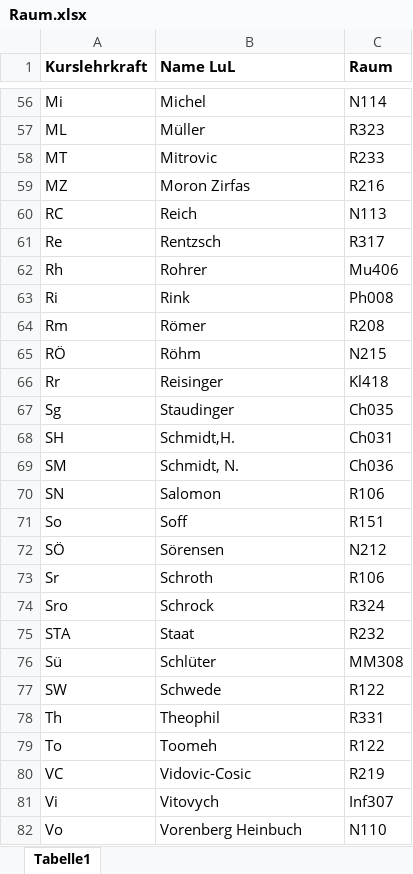
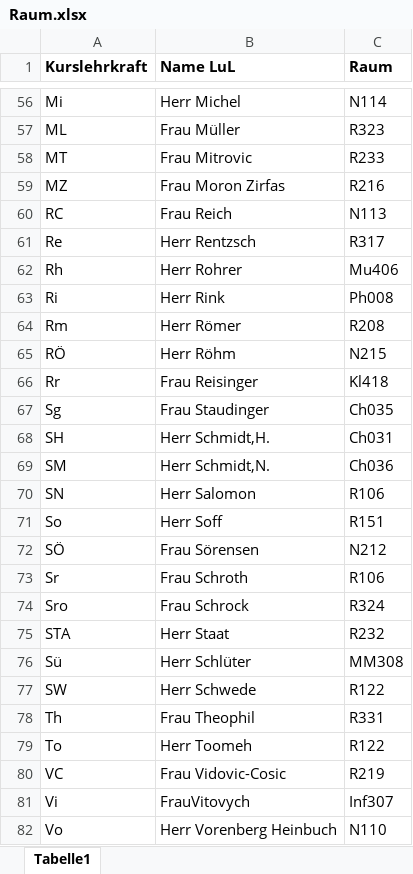
Before and after one commit to carlitoep/Elternsprechtag, an Excel workbook: demo/src/main/resources/Raum.xlsx, sheet Tabelle1, drawn as a sheet; only a part is shown, gaps mark what is left out; values as stored, in another font and other column widths than the file's, no borders; the diff covers the shown part only; the diff names each change by its address in the sheet, - before the commit and + after, or states it on an @@ line.

```diff
--- a/demo/src/main/resources/Raum.xlsx (sheet Tabelle1)
+++ b/demo/src/main/resources/Raum.xlsx (sheet Tabelle1)
-B56 (Name LuL): Michel
+B56 (Name LuL): Herr Michel
-B57 (Name LuL): Müller
+B57 (Name LuL): Frau Müller
-B58 (Name LuL): Mitrovic
+B58 (Name LuL): Frau Mitrovic
-B59 (Name LuL): Moron Zirfas
+B59 (Name LuL): Frau Moron Zirfas
-B60 (Name LuL): Reich
+B60 (Name LuL): Frau Reich
-B61 (Name LuL): Rentzsch
+B61 (Name LuL): Herr Rentzsch
-B62 (Name LuL): Rohrer
+B62 (Name LuL): Herr Rohrer
-B63 (Name LuL): Rink
+B63 (Name LuL): Herr Rink
-B64 (Name LuL): Römer
+B64 (Name LuL): Herr Römer
-B65 (Name LuL): Röhm
+B65 (Name LuL): Herr Röhm
-B66 (Name LuL): Reisinger
+B66 (Name LuL): Frau Reisinger
-B67 (Name LuL): Staudinger
+B67 (Name LuL): Frau Staudinger
-B68 (Name LuL): Schmidt,H.
+B68 (Name LuL): Herr Schmidt,H.
-B69 (Name LuL): Schmidt, N.
+B69 (Name LuL): Herr Schmidt,N.
-B70 (Name LuL): Salomon
+B70 (Name LuL): Herr Salomon
-B71 (Name LuL): Soff
+B71 (Name LuL): Herr Soff
-B72 (Name LuL): Sörensen
+B72 (Name LuL): Frau Sörensen
-B73 (Name LuL): Schroth
+B73 (Name LuL): Frau Schroth
-B74 (Name LuL): Schrock
+B74 (Name LuL): Frau Schrock
-B75 (Name LuL): Staat
+B75 (Name LuL): Herr Staat
-B76 (Name LuL): Schlüter
+B76 (Name LuL): Herr Schlüter
-B77 (Name LuL): Schwede
+B77 (Name LuL): Herr Schwede
-B78 (Name LuL): Theophil
+B78 (Name LuL): Frau Theophil
-B79 (Name LuL): Toomeh
+B79 (Name LuL): Herr Toomeh
-B80 (Name LuL): Vidovic-Cosic
+B80 (Name LuL): Frau Vidovic-Cosic
-B81 (Name LuL): Vitovych
+B81 (Name LuL): FrauVitovych
-B82 (Name LuL): Vorenberg Heinbuch
+B82 (Name LuL): Herr Vorenberg Heinbuch
```
Also changed, not shown: 60 edited cells elsewhere in this sheet.
